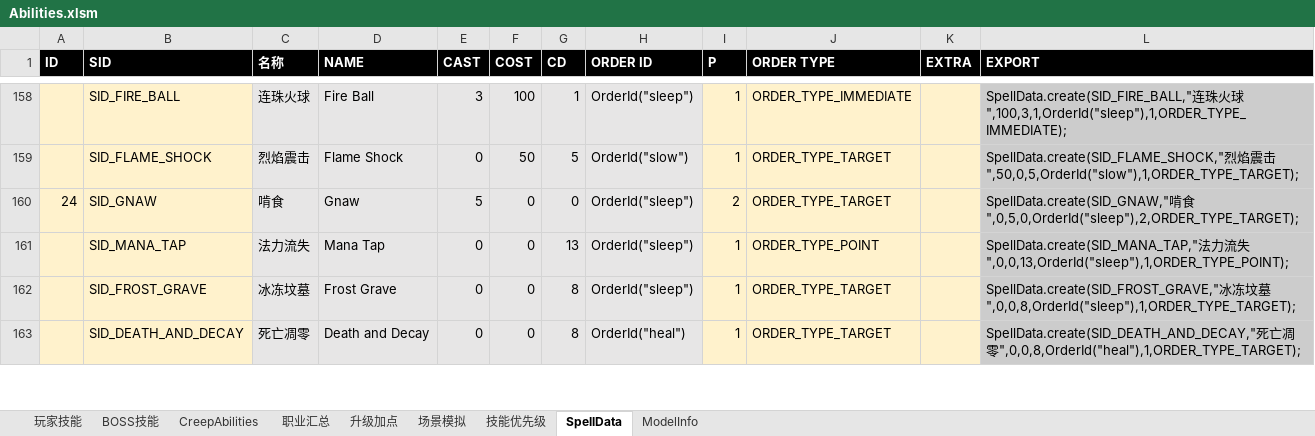
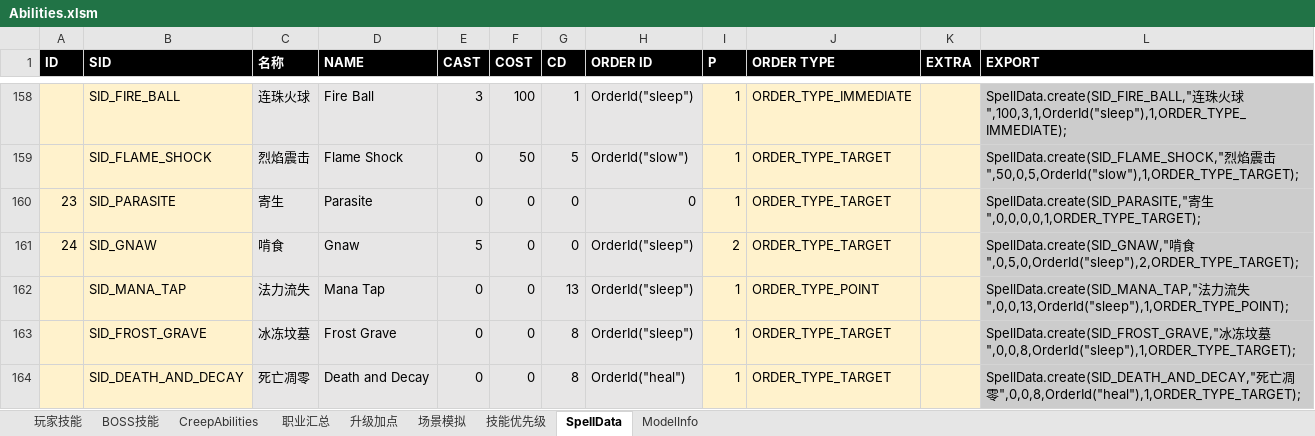
Before and after one commit to yatyricky/Zulaman-WE, an Excel workbook: dev/Abilities.xlsm, sheet SpellData, drawn as a sheet; only a part is shown, gaps mark what is left out; values as stored, in another font and other column widths than the file's, no borders; the diff names each change by its address in the sheet, - before the commit and + after, or states it on an @@ line.

```diff
--- a/dev/Abilities.xlsm (sheet SpellData)
+++ b/dev/Abilities.xlsm (sheet SpellData)
+row 160: 23 | SID_PARASITE | 寄生 | Parasite | 0 | 0 | 0 | 0 | 1 | ORDER_TYPE_TARGET |  | SpellData.create(SID_PARASITE,"寄生",0,0,0,0,1,ORDER_TYPE_TARGET);
```
Also changed, not shown: sheet ModelInfo, sheet CreepAbilities, 6 other files.
